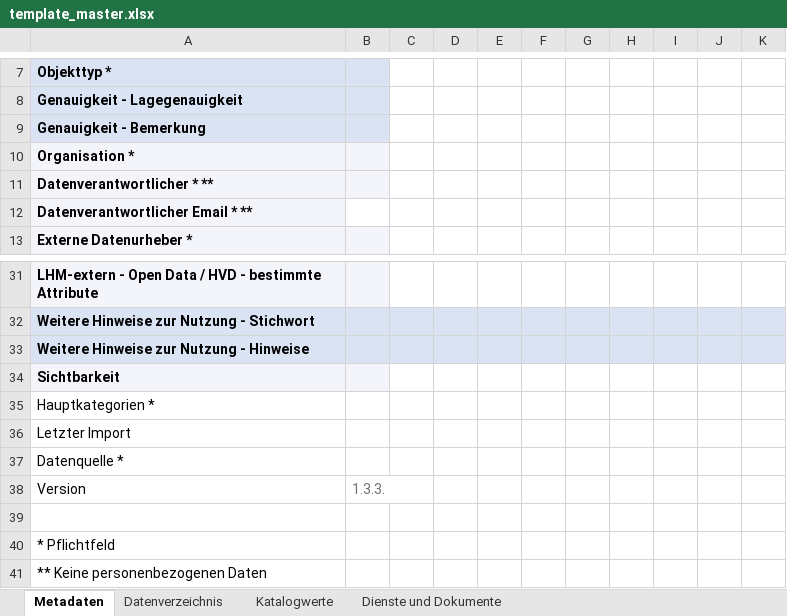
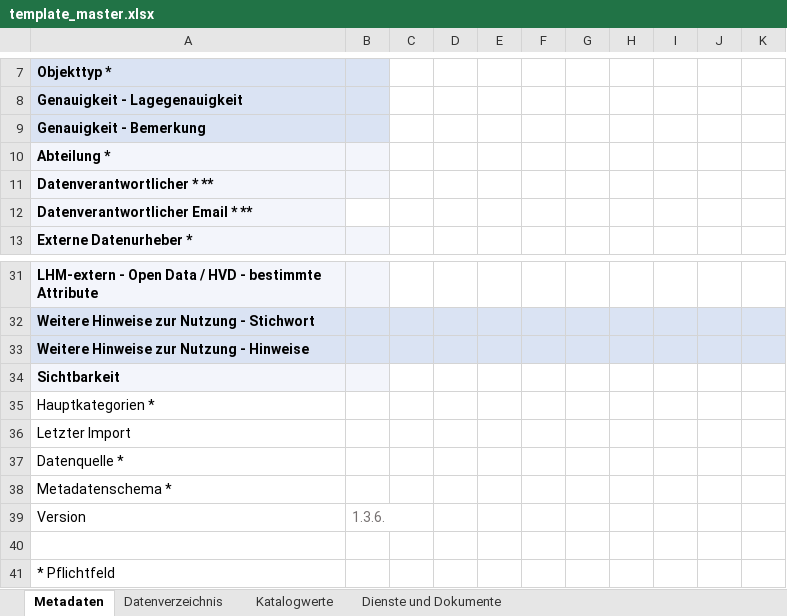
Before and after one commit to gislab-augsburg/ckanext-lhm, an Excel workbook: ckanext/lhm/schemas/template_master.xlsx, sheet Metadaten, drawn as a sheet; only a part is shown, gaps mark what is left out; the shorter side is filled out with more unchanged rows; values as stored, in another font and other column widths than the file's, no borders; addresses are those after the commit; the diff names each change by its address in the sheet, - before the commit and + after, or states it on an @@ line.

Commit message:
Adapt dataset schemata and export function to change of organization and data source, fix typo at lhm_extern in mobidam schema

```diff
--- a/ckanext/lhm/schemas/template_master.xlsx (sheet Metadaten)
+++ b/ckanext/lhm/schemas/template_master.xlsx (sheet Metadaten)
-A10: Organisation *
+A10: Abteilung *
+row 38: Metadatenschema *
-B39: 1.3.3.
+B39: 1.3.6.
```
Also changed, not shown: ckanext/lhm/schemas/template_gdp.xlsx, ckanext/lhm/schemas/template_mobidam.xlsx, 7 other files.
